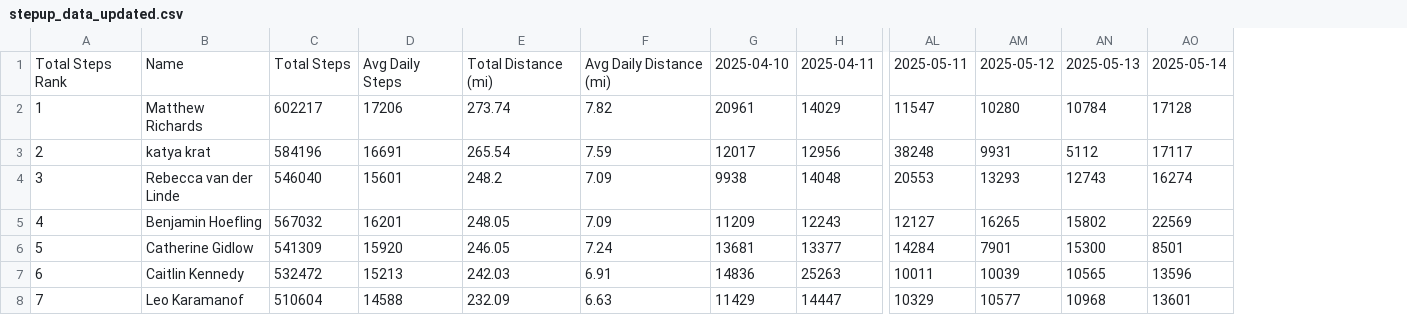
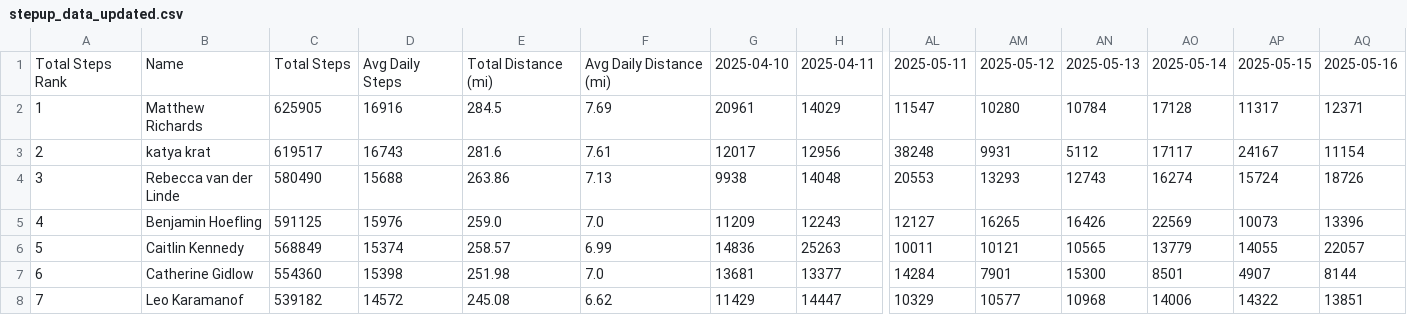
Before and after one commit to Ziksby/beach_boggers_step_challenge, a CSV file: stepup_data_updated.csv, drawn as a sheet; only a part is shown, gaps mark what is left out; removed rows and columns are numbered as before the commit, all else as after; rows hold the shown columns only; the diff covers the shown part only; the diff names each change by its address in the sheet, - before the commit and + after, or states it on an @@ line.

Commit message:
changes milestones and warning and week 5 update 5

```diff
--- a/stepup_data_updated.csv
+++ b/stepup_data_updated.csv
+column AP, rows 1-5: 2025-05-15 | 11317 | 24167 | 15724 | 10073; rows 7-8: 4907 | 14322
+column AQ, rows 1-5: 2025-05-16 | 12371 | 11154 | 18726 | 13396; rows 7-8: 8144 | 13851
-C2: 602217
+C2: 625905
-D2: 17206
+D2: 16916
-E2: 273.74
+E2: 284.5
-F2: 7.82
+F2: 7.69
-C3: 584196
+C3: 619517
-D3: 16691
+D3: 16743
-E3: 265.54
+E3: 281.6
-F3: 7.59
+F3: 7.61
-C4: 546040
+C4: 580490
-D4: 15601
+D4: 15688
-E4: 248.2
+E4: 263.86
-F4: 7.09
+F4: 7.13
-C5: 567032
+C5: 591125
-D5: 16201
+D5: 15976
-E5: 248.05
+E5: 259.0
-F5: 7.09
+F5: 7.0
-AN5: 15802
+AN5: 16426
+row 6: 5 | Caitlin Kennedy | 568849 | 15374 | 258.57 | 6.99 | 14836 | 25263 | 10011 | 10121 | 10565 | 13779 | 14055 | 22057
-A7: 5
+A7: 6
-C7: 541309
+C7: 554360
-D7: 15920
+D7: 15398
-E7: 246.05
+E7: 251.98
-F7: 7.24
+F7: 7.0
-row 7: 6 | Caitlin Kennedy | 532472 | 15213 | 242.03 | 6.91 | 14836 | 25263 | 10011 | 10039 | 10565 | 13596
-C8: 510604
+C8: 539182
-D8: 14588
+D8: 14572
-E8: 232.09
+E8: 245.08
-F8: 6.63
+F8: 6.62
-AO8: 13601
+AO8: 14006
```
Also changed, not shown: 40 edited cells elsewhere in this file.
